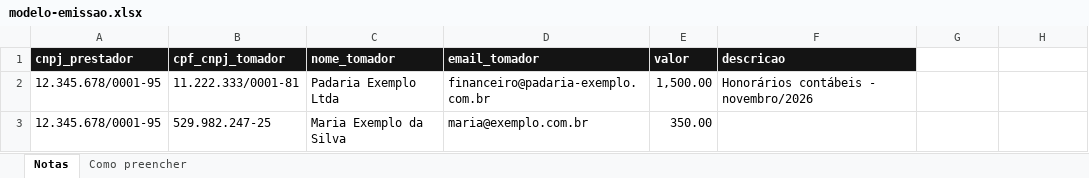
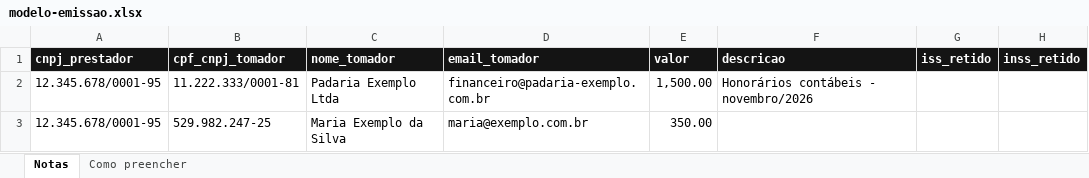
Before and after one commit to notechstack/notechstack, an Excel workbook: agentes/fiscal/dados/modelo-emissao.xlsx, sheet Notas, drawn as a sheet; values as stored, in another font and other column widths than the file's, no borders; the diff names each change by its address in the sheet, - before the commit and + after, or states it on an @@ line.

```diff
--- a/agentes/fiscal/dados/modelo-emissao.xlsx (sheet Notas)
+++ b/agentes/fiscal/dados/modelo-emissao.xlsx (sheet Notas)
-G1: (empty)
+G1: iss_retido
-G1:H1 fill: none
+G1:H1 fill: #141414
-H1: (empty)
+H1: inss_retido
```
Also changed, not shown: sheet Como preencher, agentes/fiscal/dados/modelo-lote.xlsx, 27 other files.
